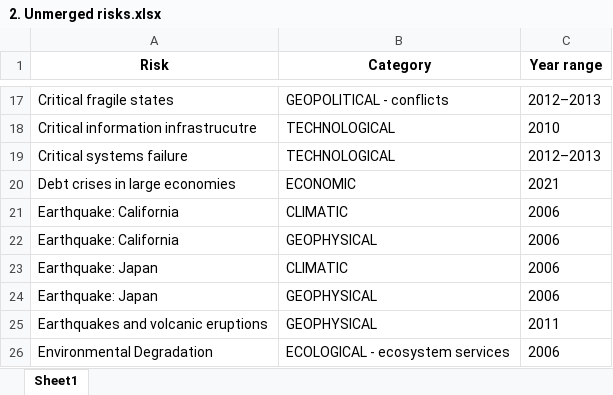
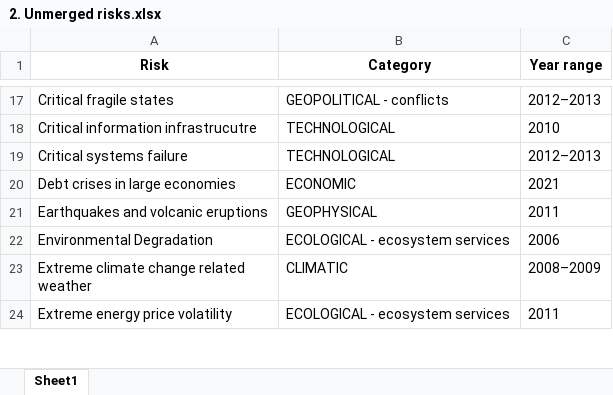
Before and after one commit to LouisD-KVA/WEF-GRR-analysis, an Excel workbook: 3_Backcasting analysis/analysis/Categorisation of risks/2. Unmerged risks.xlsx, sheet Sheet1, drawn as a sheet; only a part is shown, gaps mark what is left out; the shorter side is filled out with more unchanged rows; values as stored, in another font and other column widths than the file's, no borders; the diff names each change by its address in the sheet, - before the commit and + after, or states it on an @@ line.

Commit message:
Correction on year 2006

```diff
--- a/3_Backcasting analysis/analysis/Categorisation of risks/2. Unmerged risks.xlsx (sheet Sheet1)
+++ b/3_Backcasting analysis/analysis/Categorisation of risks/2. Unmerged risks.xlsx (sheet Sheet1)
-row 21: Earthquake: California | CLIMATIC | 2006
-row 22: Earthquake: California | GEOPHYSICAL | 2006
-row 23: Earthquake: Japan | CLIMATIC | 2006
-row 24: Earthquake: Japan | GEOPHYSICAL | 2006
```
Also changed, not shown: 3_Backcasting analysis/analysis/Categorisation of risks/1. Summary of risks.xlsx, 3_Backcasting analysis/analysis/Categorisation of risks/3. Merged risks.xlsx, 5 other files.
